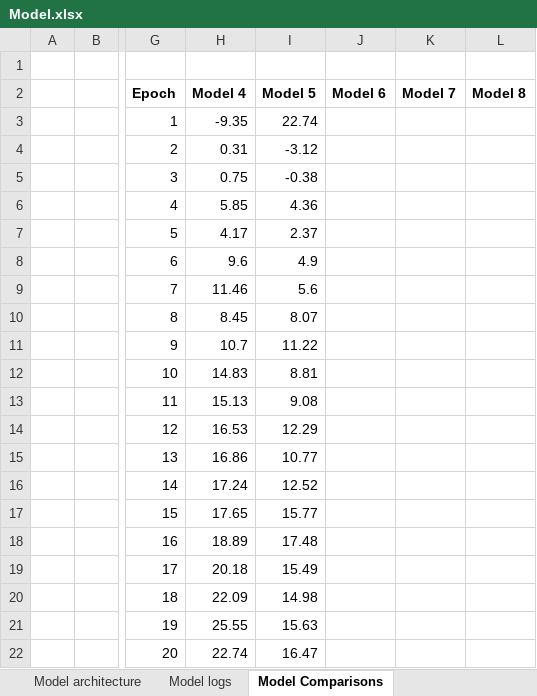
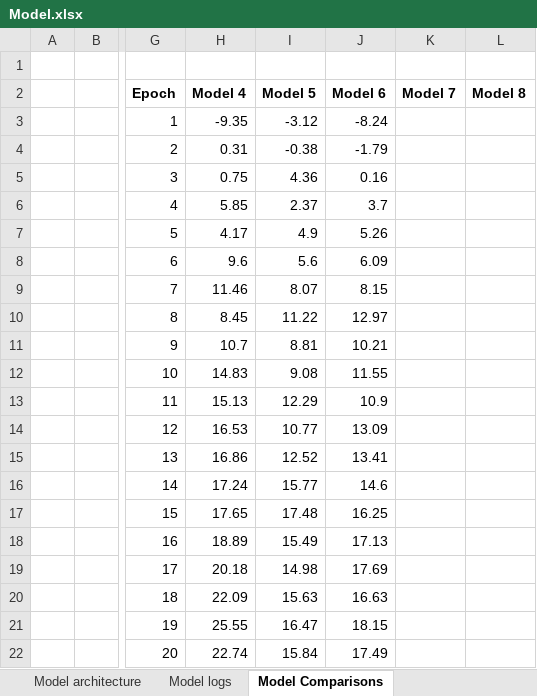
Before and after one commit to atiwari751/ERA-V3-S8-assignment, an Excel workbook: Model.xlsx, sheet Model Comparisons, drawn as a sheet; only a part is shown, gaps mark what is left out; values as stored, in another font and other column widths than the file's, no borders; charts and pictures not drawn; the diff names each change by its address in the sheet, - before the commit and + after, or states it on an @@ line.

Commit message:
Model 6

```diff
--- a/Model.xlsx (sheet Model Comparisons)
+++ b/Model.xlsx (sheet Model Comparisons)
-I3 (Model 5): 22.74
+I3 (Model 5): -3.12
-J3 (Model 6): (empty)
+J3 (Model 6): -8.24
-I4 (Model 5): -3.12
+I4 (Model 5): -0.38
-J4 (Model 6): (empty)
+J4 (Model 6): -1.79
-I5 (Model 5): -0.38
+I5 (Model 5): 4.36
-J5 (Model 6): (empty)
+J5 (Model 6): 0.16
-I6 (Model 5): 4.36
+I6 (Model 5): 2.37
-J6 (Model 6): (empty)
+J6 (Model 6): 3.7
-I7 (Model 5): 2.37
+I7 (Model 5): 4.9
-J7 (Model 6): (empty)
+J7 (Model 6): 5.26
-I8 (Model 5): 4.9
+I8 (Model 5): 5.6
-J8 (Model 6): (empty)
+J8 (Model 6): 6.09
-I9 (Model 5): 5.6
+I9 (Model 5): 8.07
-J9 (Model 6): (empty)
+J9 (Model 6): 8.15
-I10 (Model 5): 8.07
+I10 (Model 5): 11.22
-J10 (Model 6): (empty)
+J10 (Model 6): 12.97
-I11 (Model 5): 11.22
+I11 (Model 5): 8.81
-J11 (Model 6): (empty)
+J11 (Model 6): 10.21
-I12 (Model 5): 8.81
+I12 (Model 5): 9.08
-J12 (Model 6): (empty)
+J12 (Model 6): 11.55
-I13 (Model 5): 9.08
+I13 (Model 5): 12.29
-J13 (Model 6): (empty)
+J13 (Model 6): 10.9
-I14 (Model 5): 12.29
+I14 (Model 5): 10.77
-J14 (Model 6): (empty)
+J14 (Model 6): 13.09
-I15 (Model 5): 10.77
+I15 (Model 5): 12.52
-J15 (Model 6): (empty)
+J15 (Model 6): 13.41
-I16 (Model 5): 12.52
+I16 (Model 5): 15.77
-J16 (Model 6): (empty)
+J16 (Model 6): 14.6
-I17 (Model 5): 15.77
+I17 (Model 5): 17.48
-J17 (Model 6): (empty)
+J17 (Model 6): 16.25
-I18 (Model 5): 17.48
+I18 (Model 5): 15.49
-J18 (Model 6): (empty)
+J18 (Model 6): 17.13
-I19 (Model 5): 15.49
+I19 (Model 5): 14.98
-J19 (Model 6): (empty)
+J19 (Model 6): 17.69
-I20 (Model 5): 14.98
+I20 (Model 5): 15.63
-J20 (Model 6): (empty)
+J20 (Model 6): 16.63
-I21 (Model 5): 15.63
+I21 (Model 5): 16.47
-J21 (Model 6): (empty)
+J21 (Model 6): 18.15
-I22 (Model 5): 16.47
+I22 (Model 5): 15.84
-J22 (Model 6): (empty)
+J22 (Model 6): 17.49
```
Also changed, not shown: sheet Model logs, sheet Model architecture, charts or pictures, 1 other file.
